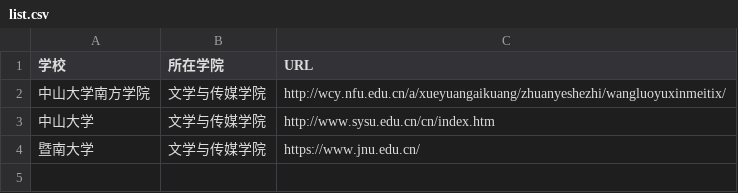
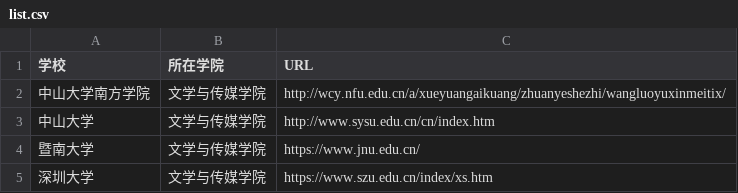
Before and after one commit to lin-shuting/techcollab_20_final, a CSV file: list.csv, drawn as a sheet.

Commit message:
新增了深圳大学

```diff
--- a/list.csv
+++ b/list.csv
@@ -4 +4,2 @@
 暨南大学,文学与传媒学院,https://www.jnu.edu.cn/
+深圳大学,文学与传媒学院,https://www.szu.edu.cn/index/xs.htm
```
